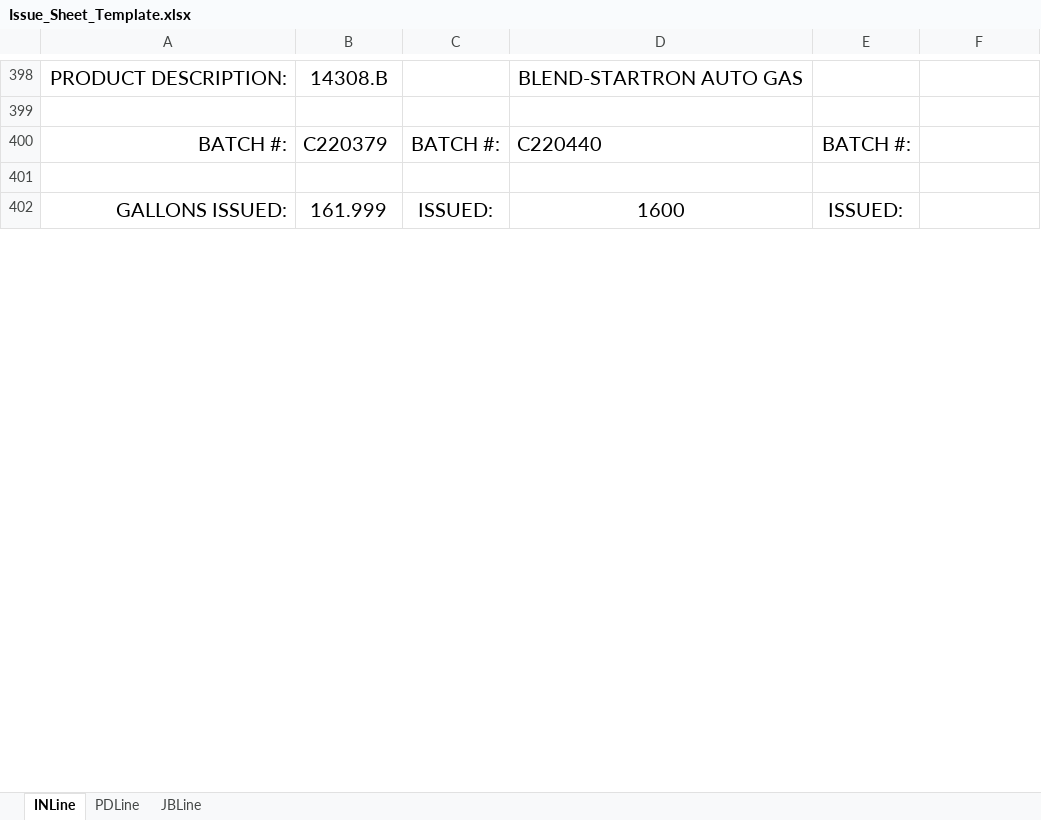
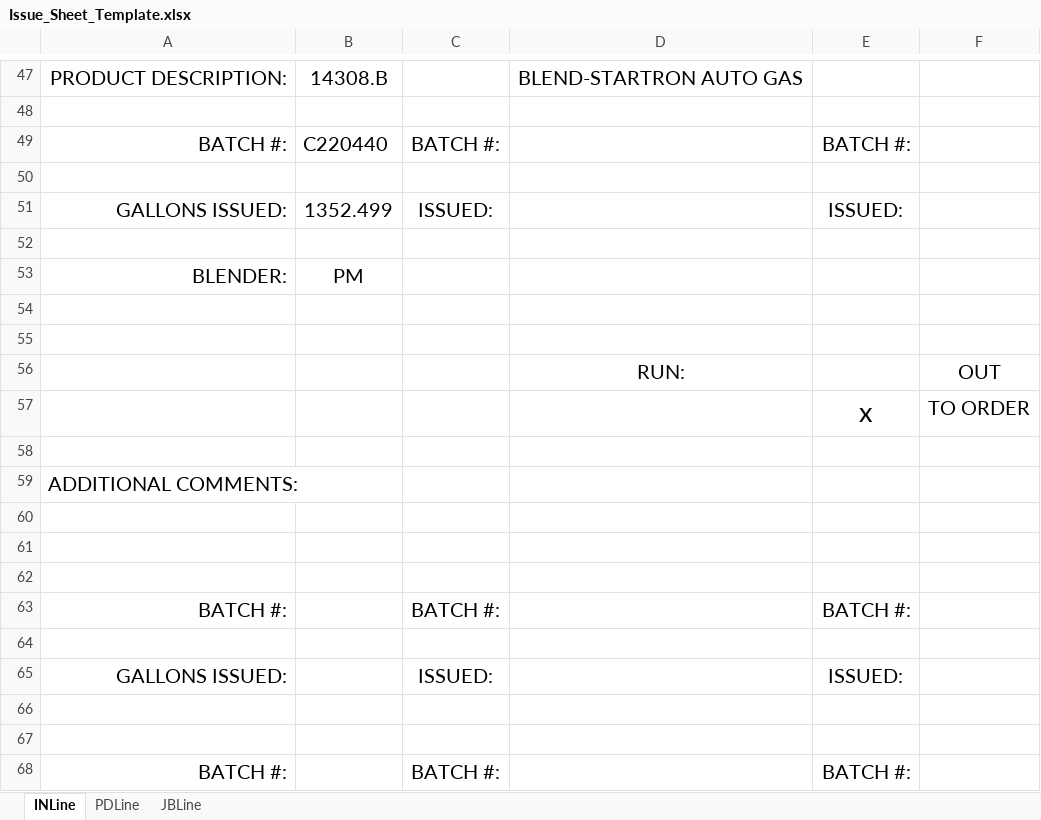
Before and after one commit to ParkerMedlin/ProdLine-IssueSheets, an Excel workbook: Issue_Sheet_Template.xlsx, sheet INLine, drawn as a sheet; only a part is shown, gaps mark what is left out; values as stored, in another font and other column widths than the file's, no borders; addresses are those after the commit; the diff covers the shown part only; the diff names each change by its address in the sheet, - before the commit and + after, or states it on an @@ line.

Commit message:
3-18-2022 deleted batch file

```diff
--- a/Issue_Sheet_Template.xlsx (sheet INLine)
+++ b/Issue_Sheet_Template.xlsx (sheet INLine)
-B49: C220379
+B49: C220440
-D49: C220440
+D49: (empty)
-B51: 161.999
+B51: 1352.499
-D51: 1600
+D51: (empty)
+row 52: (empty)
@@ row 14 moved to row 53: BLENDER: @@
+row 54: (empty)
+row 55: (empty)
@@ row 17 moved to row 56: RUN: @@
@@ row 18 moved to row 57: x @@
+row 58: (empty)
@@ row 20 moved to row 59: ADDITIONAL COMMENTS: @@
+row 60: (empty)
+row 61: (empty)
+row 62: (empty)
@@ row 24 moved to row 63: BATCH #: @@
+row 64: (empty)
@@ row 26 moved to row 65: GALLONS ISSUED: @@
+row 66: (empty)
+row 67: (empty)
@@ row 29 moved to row 68: BATCH #: @@
```
Also changed, not shown: 293 added rows, 266 removed rows, 78 moved rows and 2 edited cells elsewhere in this sheet, sheet JBLine, sheet PDLine, 5 other files.
